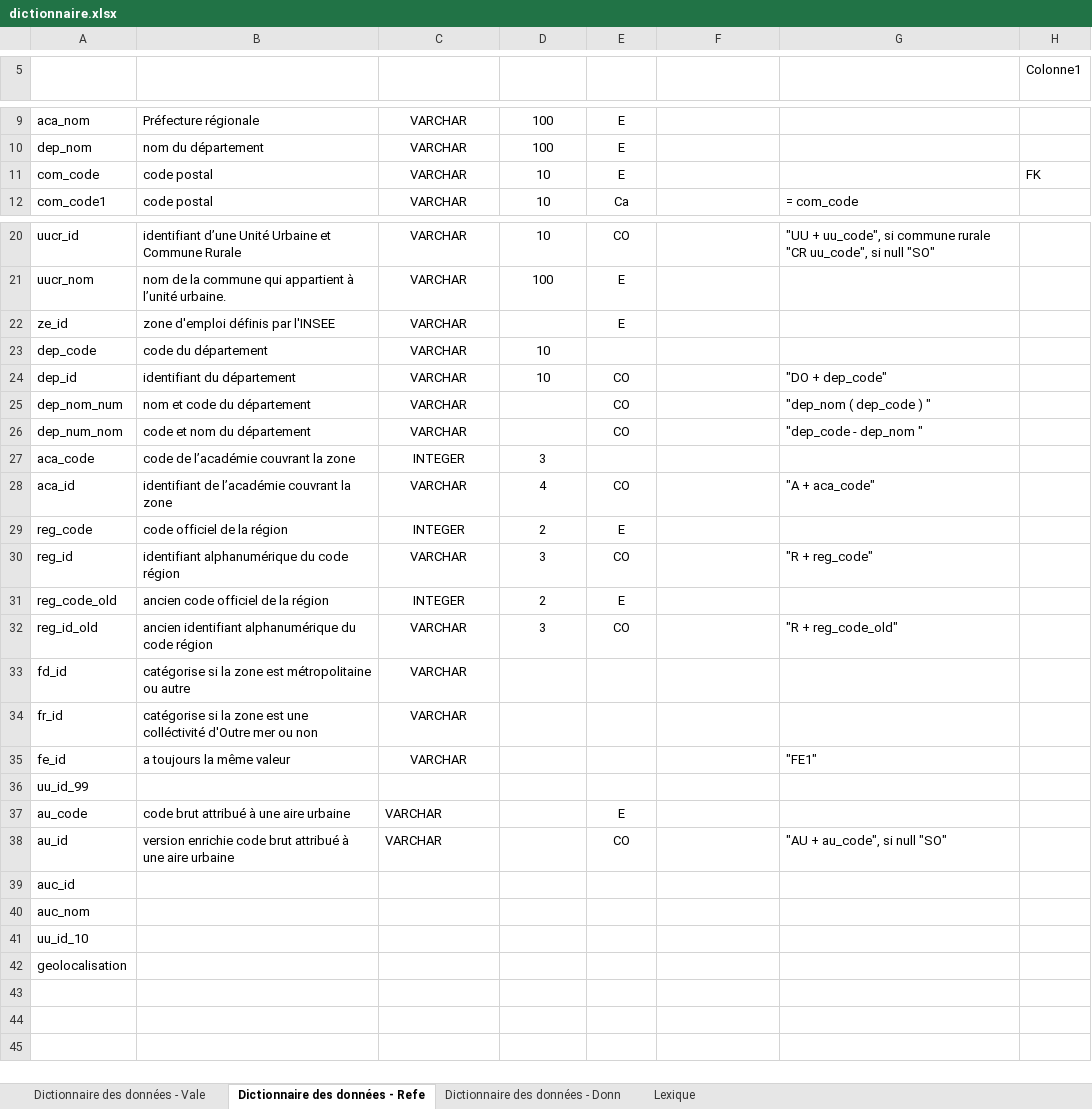
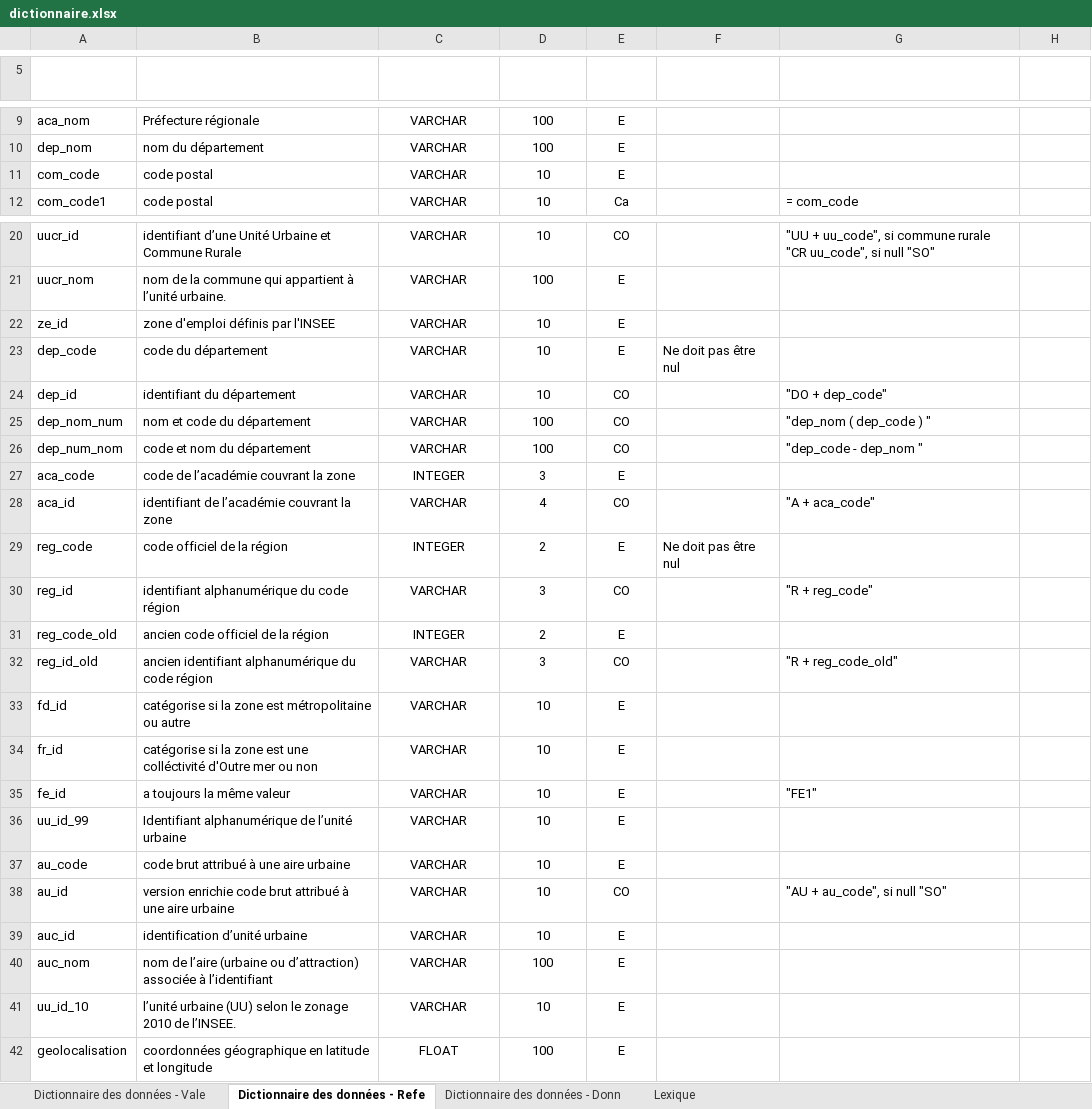
Before and after one commit to Nasus-Stackman/Data_5, an Excel workbook: dictionnaire.xlsx, sheet Dictionnaire des données - Refe, drawn as a sheet; only a part is shown, gaps mark what is left out; values as stored, in another font and other column widths than the file's, no borders; table styles not drawn; the diff names each change by its address in the sheet, - before the commit and + after, or states it on an @@ line.

```diff
--- a/dictionnaire.xlsx (sheet Dictionnaire des données - Refe)
+++ b/dictionnaire.xlsx (sheet Dictionnaire des données - Refe)
-H5: Colonne1
+H5: (empty)
-H11: FK
+H11: (empty)
-D22 (LONGUEUR): (empty)
+D22 (LONGUEUR): 10
-E23 (NATURE): (empty)
+E23 (NATURE): E
-F23 (REGLE DE GESTION): (empty)
+F23 (REGLE DE GESTION): Ne doit pas être nul
-D25:D26 (LONGUEUR): (empty)
+D25:D26 (LONGUEUR): 100
-E27 (NATURE): (empty)
+E27 (NATURE): E
-F29 (REGLE DE GESTION): (empty)
+F29 (REGLE DE GESTION): Ne doit pas être nul
-D33:D39 (LONGUEUR): (empty)
+D33:D39 (LONGUEUR): 10
-E33:E36 (NATURE): (empty)
+E33:E36 (NATURE): E
-B36 (SIGNIFICATION): (empty)
+B36 (SIGNIFICATION): Identifiant alphanumérique de l’unité urbaine
-C36 (TYPE): (empty)
+C36 (TYPE): VARCHAR
-C37:C38 alignment: left
+C37:C38 alignment: center
-B39 (SIGNIFICATION): (empty)
+B39 (SIGNIFICATION): identification d’unité urbaine
-C39:C41 (TYPE): (empty)
+C39:C41 (TYPE): VARCHAR
-E39:E42 (NATURE): (empty)
+E39:E42 (NATURE): E
-B40 (SIGNIFICATION): (empty)
+B40 (SIGNIFICATION): nom de l’aire (urbaine ou d’attraction) associée à l’identifiant
-D40 (LONGUEUR): (empty)
+D40 (LONGUEUR): 100
-B41 (SIGNIFICATION): (empty)
+B41 (SIGNIFICATION): l’unité urbaine (UU) selon le zonage 2010 de l’INSEE.
-D41 (LONGUEUR): (empty)
+D41 (LONGUEUR): 10
-B42 (SIGNIFICATION): (empty)
+B42 (SIGNIFICATION): coordonnées géographique en latitude et longitude
-C42 (TYPE): (empty)
+C42 (TYPE): FLOAT
-D42 (LONGUEUR): (empty)
+D42 (LONGUEUR): 100
```
Also changed, not shown: sheet Dictionnaire des données - Vale, sheet Dictionnaire des données - Donn, 2 other files.
